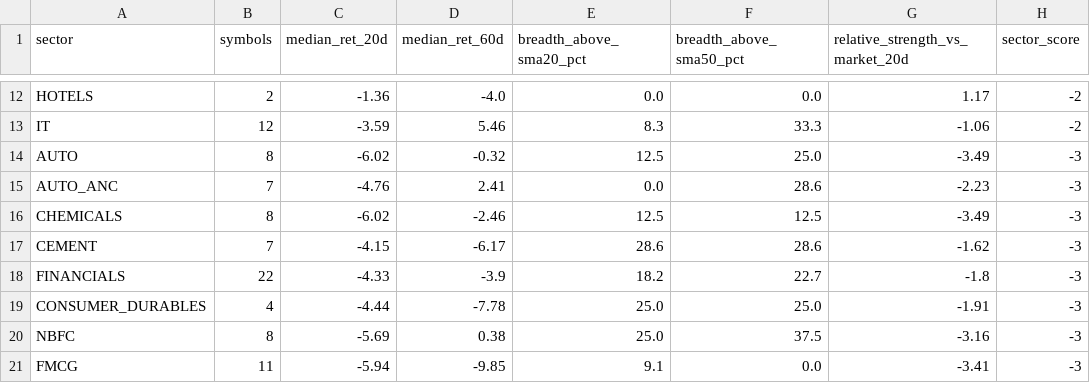
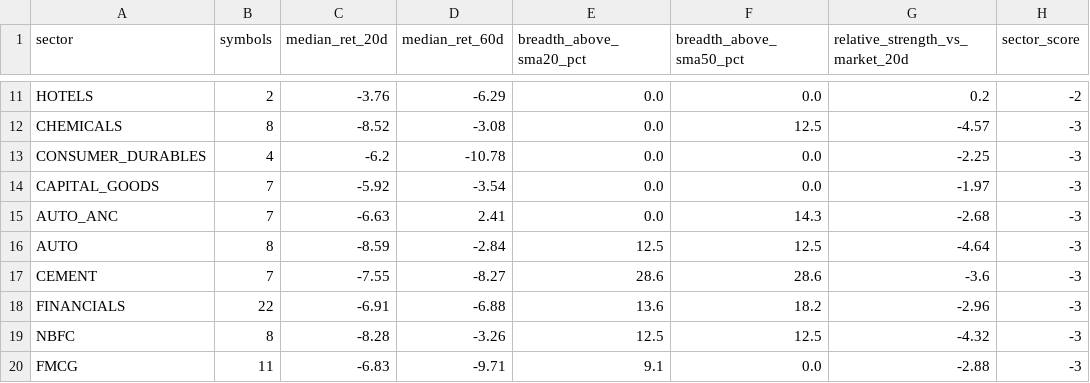
Before and after one commit to abhishekb1991/Swingtradingapp, a CSV file: sector_snapshot.csv, drawn as a sheet; only a part is shown, gaps mark what is left out; removed rows and columns are numbered as before the commit, all else as after; the diff covers the shown part only; the diff names each change by its address in the sheet, - before the commit and + after, or states it on an @@ line.

```diff
--- a/sector_snapshot.csv
+++ b/sector_snapshot.csv
-C11 (median_ret_20d): -1.36
+C11 (median_ret_20d): -3.76
-D11 (median_ret_60d): -4.0
+D11 (median_ret_60d): -6.29
-G11 (relative_strength_vs_market_20d): 1.17
+G11 (relative_strength_vs_market_20d): 0.2
-row 13: IT | 12 | -3.59 | 5.46 | 8.3 | 33.3 | -1.06 | -2
-row 14: AUTO | 8 | -6.02 | -0.32 | 12.5 | 25.0 | -3.49 | -3
+row 12: CHEMICALS | 8 | -8.52 | -3.08 | 0.0 | 12.5 | -4.57 | -3
+row 13: CONSUMER_DURABLES | 4 | -6.2 | -10.78 | 0.0 | 0.0 | -2.25 | -3
+row 14: CAPITAL_GOODS | 7 | -5.92 | -3.54 | 0.0 | 0.0 | -1.97 | -3
-C15 (median_ret_20d): -4.76
+C15 (median_ret_20d): -6.63
-F15 (breadth_above_sma50_pct): 28.6
+F15 (breadth_above_sma50_pct): 14.3
-G15 (relative_strength_vs_market_20d): -2.23
+G15 (relative_strength_vs_market_20d): -2.68
-A16 (sector): CHEMICALS
+A16 (sector): AUTO
-C16 (median_ret_20d): -6.02
+C16 (median_ret_20d): -8.59
-D16 (median_ret_60d): -2.46
+D16 (median_ret_60d): -2.84
-G16 (relative_strength_vs_market_20d): -3.49
+G16 (relative_strength_vs_market_20d): -4.64
-C17 (median_ret_20d): -4.15
+C17 (median_ret_20d): -7.55
-D17 (median_ret_60d): -6.17
+D17 (median_ret_60d): -8.27
-G17 (relative_strength_vs_market_20d): -1.62
+G17 (relative_strength_vs_market_20d): -3.6
-C18 (median_ret_20d): -4.33
+C18 (median_ret_20d): -6.91
-D18 (median_ret_60d): -3.9
+D18 (median_ret_60d): -6.88
-E18 (breadth_above_sma20_pct): 18.2
+E18 (breadth_above_sma20_pct): 13.6
-F18 (breadth_above_sma50_pct): 22.7
+F18 (breadth_above_sma50_pct): 18.2
-G18 (relative_strength_vs_market_20d): -1.8
+G18 (relative_strength_vs_market_20d): -2.96
-row 19: CONSUMER_DURABLES | 4 | -4.44 | -7.78 | 25.0 | 25.0 | -1.91 | -3
-C19 (median_ret_20d): -5.69
+C19 (median_ret_20d): -8.28
-D19 (median_ret_60d): 0.38
+D19 (median_ret_60d): -3.26
-E19 (breadth_above_sma20_pct): 25.0
+E19 (breadth_above_sma20_pct): 12.5
-F19 (breadth_above_sma50_pct): 37.5
+F19 (breadth_above_sma50_pct): 12.5
-G19 (relative_strength_vs_market_20d): -3.16
+G19 (relative_strength_vs_market_20d): -4.32
-C20 (median_ret_20d): -5.94
+C20 (median_ret_20d): -6.83
-D20 (median_ret_60d): -9.85
+D20 (median_ret_60d): -9.71
-G20 (relative_strength_vs_market_20d): -3.41
+G20 (relative_strength_vs_market_20d): -2.88
```
Also changed, not shown: 5 added rows, 5 removed rows and 36 edited cells elsewhere in this file, macro_snapshot.csv, 4 other files.
